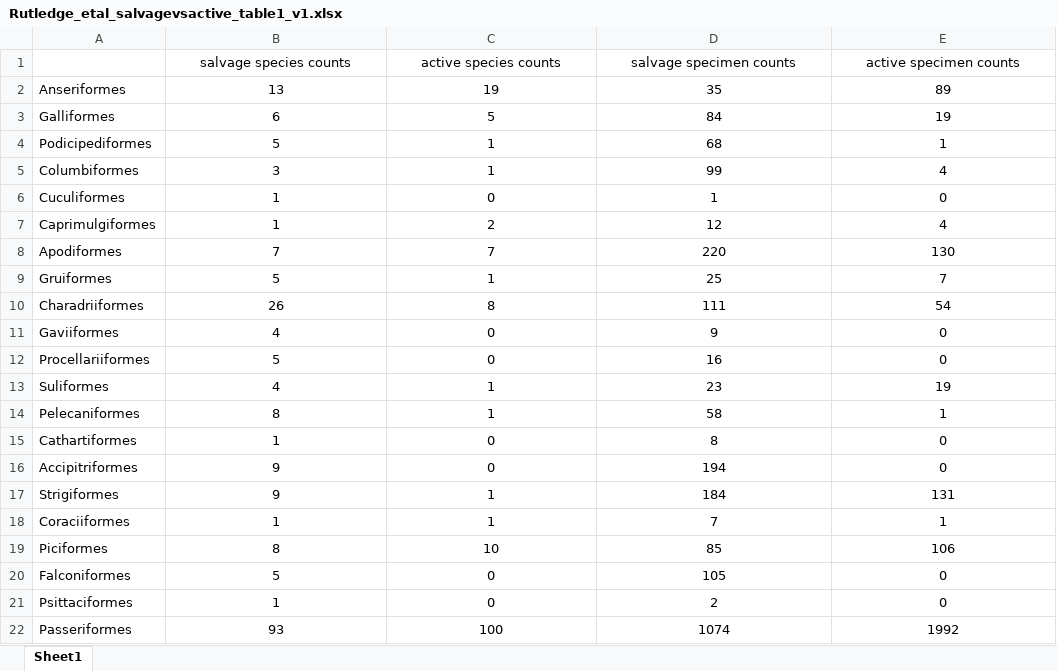
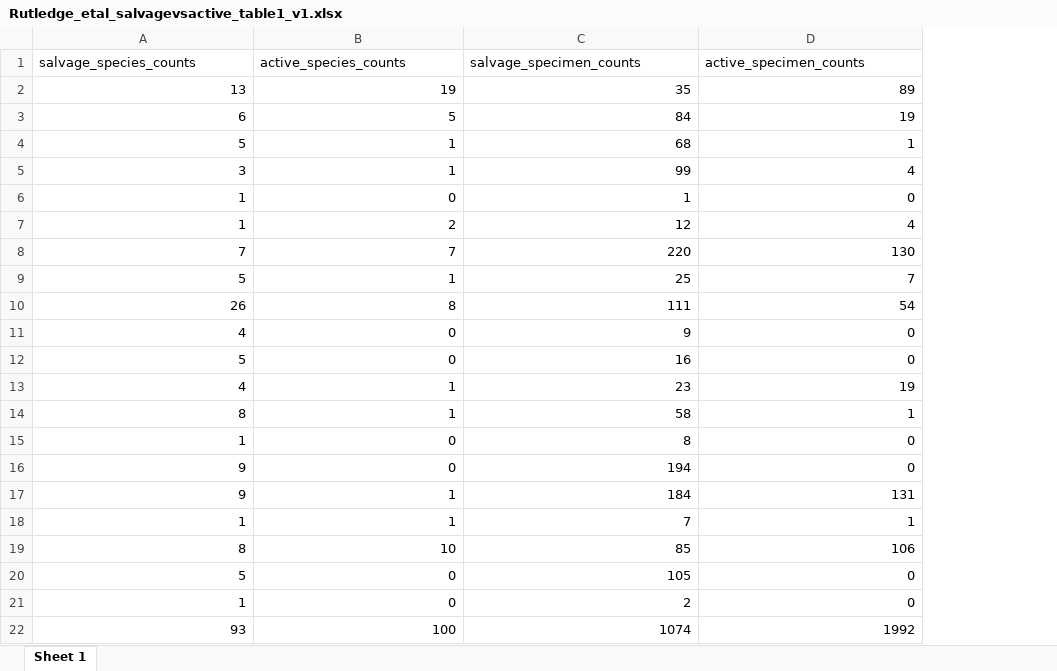
Before and after one commit to slrutledge27/salvage-representation, an Excel workbook: Tables/Rutledge_etal_salvagevsactive_table1_v1.xlsx, sheet Sheet 1, drawn as a sheet; values as stored, in another font and other column widths than the file's, no borders; removed rows and columns are numbered as before the commit, all else as after; the diff names each change by its address in the sheet, - before the commit and + after, or states it on an @@ line.

```diff
--- a/Tables/Rutledge_etal_salvagevsactive_table1_v1.xlsx (sheet Sheet 1)
+++ b/Tables/Rutledge_etal_salvagevsactive_table1_v1.xlsx (sheet Sheet 1)
-sheet tab: Sheet1
+sheet tab: Sheet 1
-column A, rows 2-22: Anseriformes | Galliformes | Podicipediformes | Columbiformes | Cuculiformes | Caprimulgiformes | Apodiformes | Gruiformes | Charadriiformes | Gaviiformes | Procellariiformes | Suliformes | Pelecaniformes | Cathartiformes | Accipitriformes | Strigiformes | Coraciiformes | Piciformes | Falconiformes | Psittaciformes | Passeriformes
-A1: salvage species counts
+A1: salvage_species_counts
-A1:D1 alignment: center
+A1:D1 alignment: left
-B1: active species counts
+B1: active_species_counts
-C1: salvage specimen counts
+C1: salvage_specimen_counts
-D1: active specimen counts
+D1: active_specimen_counts
-A2:D22 alignment: center
+A2:D22 alignment: right
```
Also changed, not shown: 2 other files.
